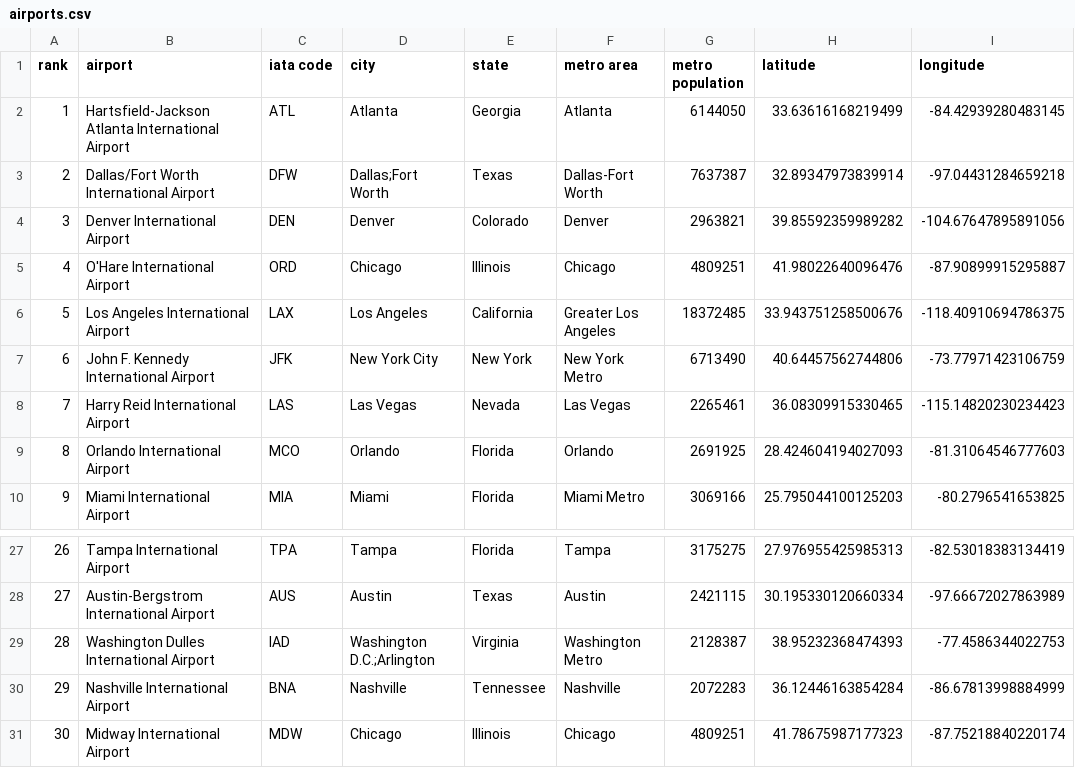
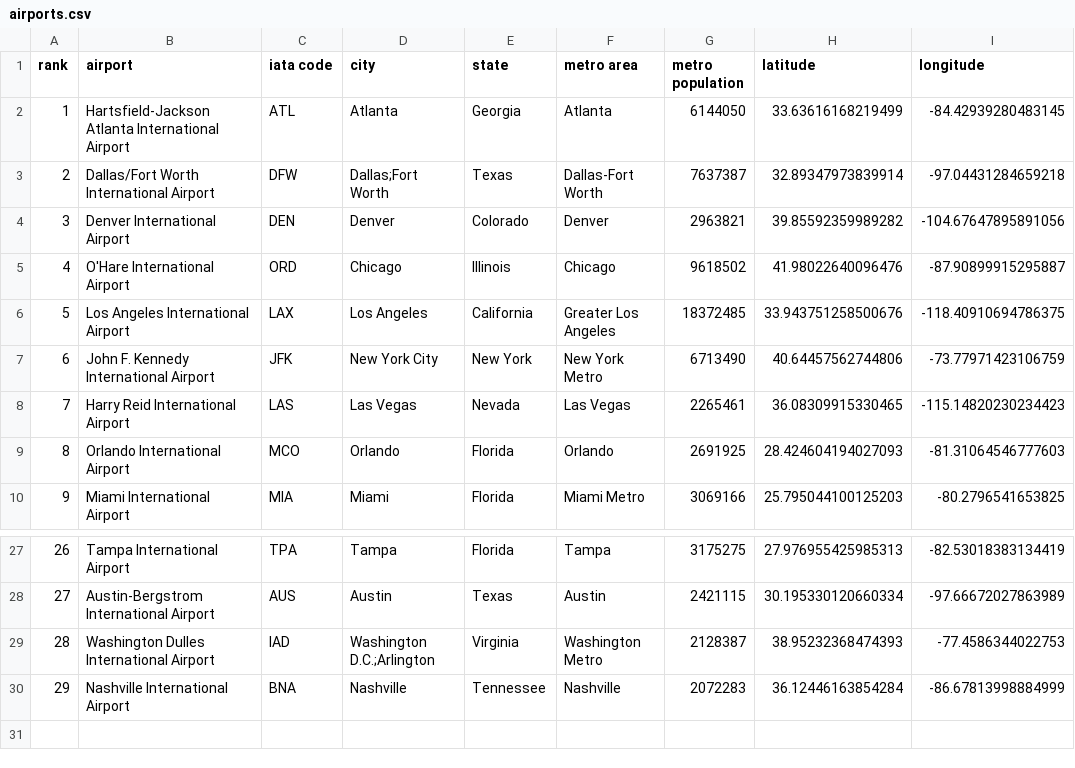
Before and after one commit to CoreyMLawrence/Comfort-Airlines, a CSV file: data/airports.csv, drawn as a sheet; only a part is shown, gaps mark what is left out.

Commit message:
removed midway airport

```diff
--- a/data/airports.csv
+++ b/data/airports.csv
@@ -4,3 +4,3 @@ rank,airport,iata code,city,state,metro area,metro population,latitude,longitude
 3,Denver International Airport,DEN,Denver,Colorado,Denver,2963821,39.85592359989282,-104.67647895891056
-4,O'Hare International Airport,ORD,Chicago,Illinois,Chicago,4809251,41.98022640096476,-87.90899915295887
+4,O'Hare International Airport,ORD,Chicago,Illinois,Chicago,9618502,41.98022640096476,-87.90899915295887
 5,Los Angeles International Airport,LAX,Los Angeles,California,Greater Los Angeles,18372485,33.943751258500676,-118.40910694786375
@@ -30,2 +30 @@ rank,airport,iata code,city,state,metro area,metro population,latitude,longitude
 29,Nashville International Airport,BNA,Nashville,Tennessee,Nashville,2072283,36.12446163854284,-86.67813998884999
-30,Midway International Airport,MDW,Chicago,Illinois,Chicago,4809251,41.78675987177323,-87.75218840220174
```
